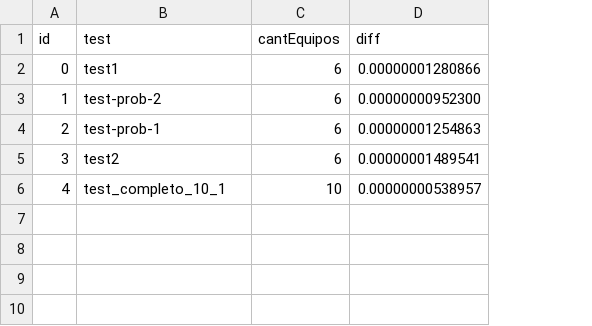
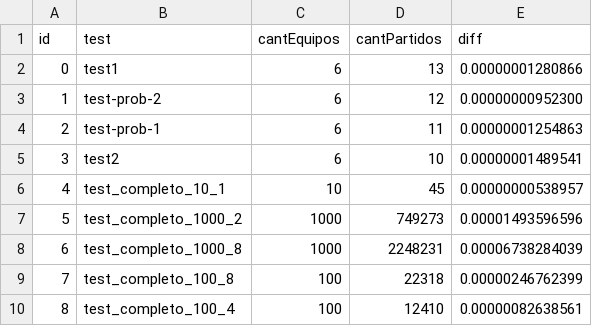
Before and after one commit to ToOrtner/Linear-equ, a CSV file: tp1/exps/comparacionCuantitativo.csv, drawn as a sheet; the diff names each change by its address in the sheet, - before the commit and + after, or states it on an @@ line.

Commit message:
fix season test

```diff
--- a/tp1/exps/comparacionCuantitativo.csv
+++ b/tp1/exps/comparacionCuantitativo.csv
+column D (cantPartidos), rows 2-6: 13 | 12 | 11 | 10 | 45
+row 7: 5 | test_completo_1000_2 | 1000 | 749273 | 0.00001493596596
+row 8: 6 | test_completo_1000_8 | 1000 | 2248231 | 0.00006738284039
+row 9: 7 | test_completo_100_8 | 100 | 22318 | 0.00000246762399
+row 10: 8 | test_completo_100_4 | 100 | 12410 | 0.00000082638561
```
Also changed, not shown: tp1/exps/comparacionCuantitativo.wp.csv, tp1/exps/comparacionCuantitativo.wpl.csv, 1 other file.
